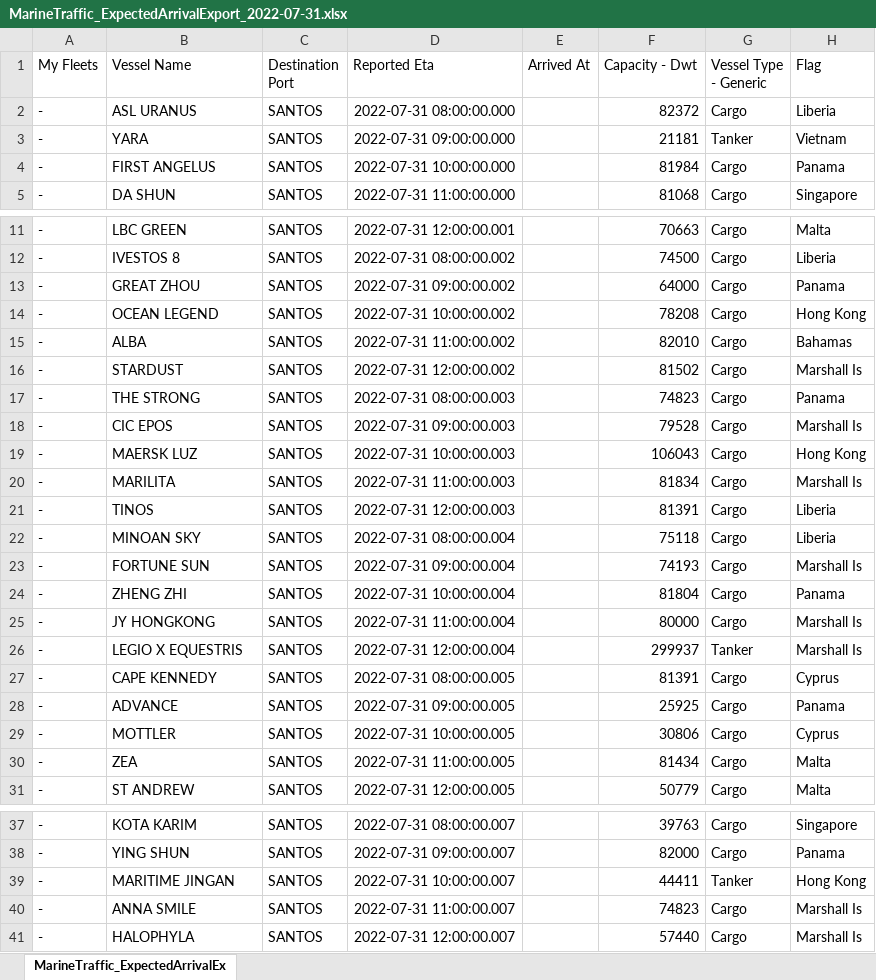
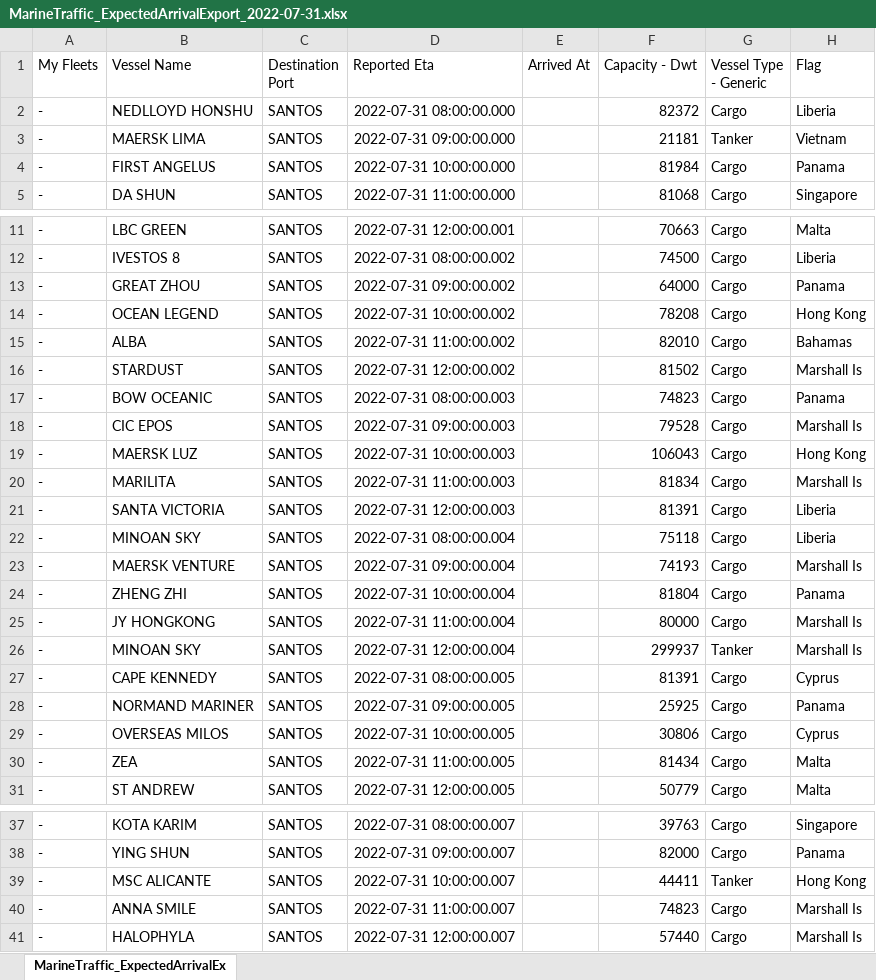
Before and after one commit to zwt-app/zwt-api, an Excel workbook: files/MarineTraffic_ExpectedArrivalExport_2022-07-31.xlsx, sheet MarineTraffic_ExpectedArrivalEx, drawn as a sheet; only a part is shown, gaps mark what is left out; values as stored, in another font and other column widths than the file's, no borders; the diff names each change by its address in the sheet, - before the commit and + after, or states it on an @@ line.

```diff
--- a/files/MarineTraffic_ExpectedArrivalExport_2022-07-31.xlsx (sheet MarineTraffic_ExpectedArrivalEx)
+++ b/files/MarineTraffic_ExpectedArrivalExport_2022-07-31.xlsx (sheet MarineTraffic_ExpectedArrivalEx)
-B2 (Vessel Name): ASL URANUS
+B2 (Vessel Name): NEDLLOYD HONSHU
-B3 (Vessel Name): YARA
+B3 (Vessel Name): MAERSK LIMA
-B17 (Vessel Name): THE STRONG
+B17 (Vessel Name): BOW OCEANIC
-B21 (Vessel Name): TINOS
+B21 (Vessel Name): SANTA VICTORIA
-B23 (Vessel Name): FORTUNE SUN
+B23 (Vessel Name): MAERSK VENTURE
-B26 (Vessel Name): LEGIO X EQUESTRIS
+B26 (Vessel Name): MINOAN SKY
-B28 (Vessel Name): ADVANCE
+B28 (Vessel Name): NORMAND MARINER
-B29 (Vessel Name): MOTTLER
+B29 (Vessel Name): OVERSEAS MILOS
-B39 (Vessel Name): MARITIME JINGAN
+B39 (Vessel Name): MSC ALICANTE
```
Also changed, not shown: 4 other files.
